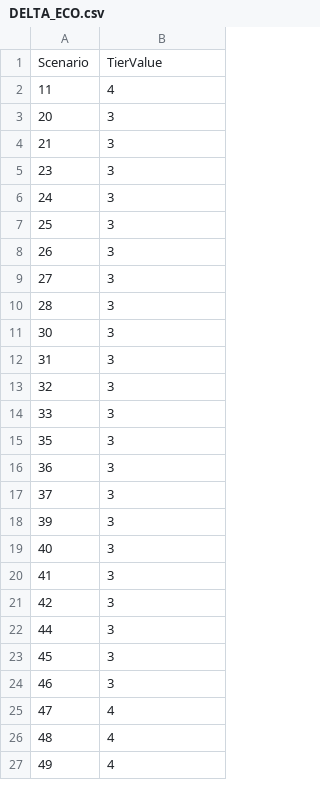
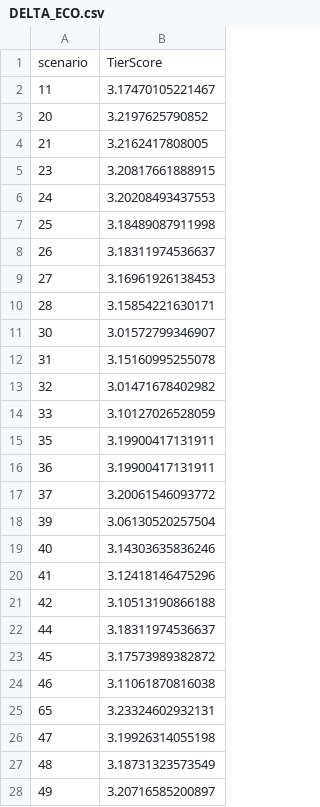
Before and after one commit to berkeley-gif/coeqwal-data-platform, a CSV file: etl/tier_data/staging/DELTA_ECO.csv, drawn as a sheet; only a part is shown; the diff covers the shown part only.

```diff
--- a/etl/tier_data/staging/DELTA_ECO.csv
+++ b/etl/tier_data/staging/DELTA_ECO.csv
@@ -1,27 +1,28 @@
-Scenario,TierValue
-11,4
-20,3
-21,3
-23,3
-24,3
-25,3
-26,3
-27,3
-28,3
-30,3
-31,3
-32,3
-33,3
-35,3
-36,3
-37,3
-39,3
-40,3
-41,3
-42,3
-44,3
-45,3
-46,3
-47,4
-48,4
-49,4
+scenario,TierScore
+11,3.17470105221467
+20,3.2197625790852
+21,3.2162417808005
+23,3.20817661888915
+24,3.20208493437553
+25,3.18489087911998
+26,3.18311974536637
+27,3.16961926138453
+28,3.15854221630171
+30,3.01572799346907
+31,3.15160995255078
+32,3.01471678402982
+33,3.10127026528059
+35,3.19900417131911
+36,3.19900417131911
+37,3.20061546093772
+39,3.06130520257504
+40,3.14303635836246
+41,3.12418146475296
+42,3.10513190866188
+44,3.18311974536637
+45,3.17573989382872
+46,3.11061870816038
+65,3.23324602932131
+47,3.19926314055198
+48,3.18731323573549
+49,3.20716585200897
```
Also changed, not shown: 36 added rows, 13 removed rows and 33 edited cells elsewhere in this file, etl/tier_data/staging/FW_EXP.csv, etl/tier_data/staging/RES_STOR.csv, 3 other files.
